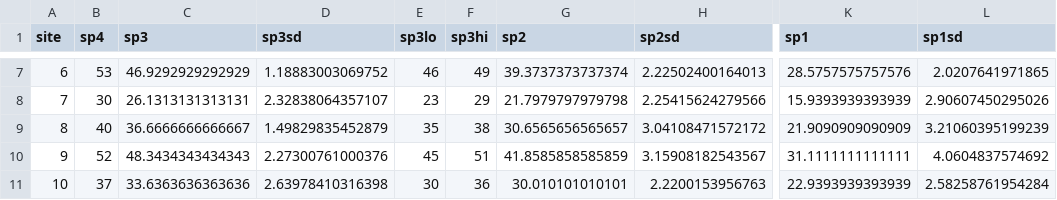
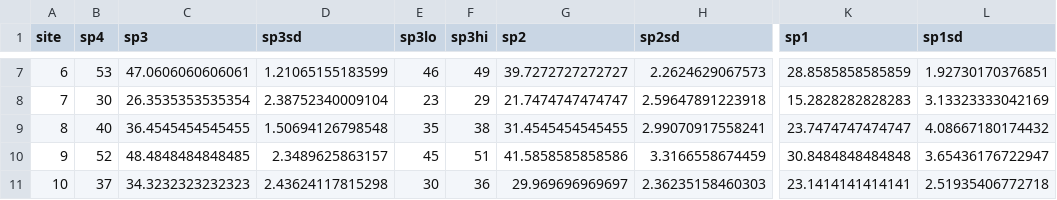
Before and after one commit to thijschr/reducedSamplingEffort, a CSV file: output/speciesRichSite.csv, drawn as a sheet; only a part is shown, gaps mark what is left out; the diff covers the shown part only; the diff names each change by its address in the sheet, - before the commit and + after, or states it on an @@ line.

```diff
--- a/output/speciesRichSite.csv
+++ b/output/speciesRichSite.csv
-C7 (sp3): 46.9292929292929
+C7 (sp3): 47.0606060606061
-D7 (sp3sd): 1.18883003069752
+D7 (sp3sd): 1.21065155183599
-G7 (sp2): 39.3737373737374
+G7 (sp2): 39.7272727272727
-H7 (sp2sd): 2.22502400164013
+H7 (sp2sd): 2.2624629067573
-K7 (sp1): 28.5757575757576
+K7 (sp1): 28.8585858585859
-L7 (sp1sd): 2.0207641971865
+L7 (sp1sd): 1.92730170376851
-C8 (sp3): 26.1313131313131
+C8 (sp3): 26.3535353535354
-D8 (sp3sd): 2.32838064357107
+D8 (sp3sd): 2.38752340009104
-G8 (sp2): 21.7979797979798
+G8 (sp2): 21.7474747474747
-H8 (sp2sd): 2.25415624279566
+H8 (sp2sd): 2.59647891223918
-K8 (sp1): 15.9393939393939
+K8 (sp1): 15.2828282828283
-L8 (sp1sd): 2.90607450295026
+L8 (sp1sd): 3.13323333042169
-C9 (sp3): 36.6666666666667
+C9 (sp3): 36.4545454545455
-D9 (sp3sd): 1.49829835452879
+D9 (sp3sd): 1.50694126798548
-G9 (sp2): 30.6565656565657
+G9 (sp2): 31.4545454545455
-H9 (sp2sd): 3.04108471572172
+H9 (sp2sd): 2.99070917558241
-K9 (sp1): 21.9090909090909
+K9 (sp1): 23.7474747474747
-L9 (sp1sd): 3.21060395199239
+L9 (sp1sd): 4.08667180174432
-C10 (sp3): 48.3434343434343
+C10 (sp3): 48.4848484848485
-D10 (sp3sd): 2.27300761000376
+D10 (sp3sd): 2.3489625863157
-G10 (sp2): 41.8585858585859
+G10 (sp2): 41.5858585858586
-H10 (sp2sd): 3.15908182543567
+H10 (sp2sd): 3.3166558674459
-K10 (sp1): 31.1111111111111
+K10 (sp1): 30.8484848484848
-L10 (sp1sd): 4.0604837574692
+L10 (sp1sd): 3.65436176722947
-C11 (sp3): 33.6363636363636
+C11 (sp3): 34.3232323232323
-D11 (sp3sd): 2.63978410316398
+D11 (sp3sd): 2.43624117815298
-G11 (sp2): 30.010101010101
+G11 (sp2): 29.969696969697
-H11 (sp2sd): 2.2200153956763
+H11 (sp2sd): 2.36235158460303
-K11 (sp1): 22.9393939393939
+K11 (sp1): 23.1414141414141
-L11 (sp1sd): 2.58258761954284
+L11 (sp1sd): 2.51935406772718
```
Also changed, not shown: 137 edited cells elsewhere in this file, output/congruence.csv.
